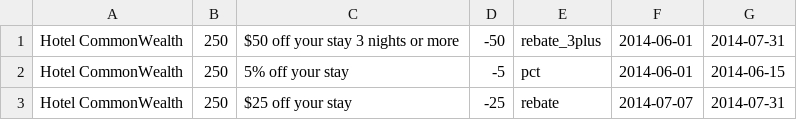
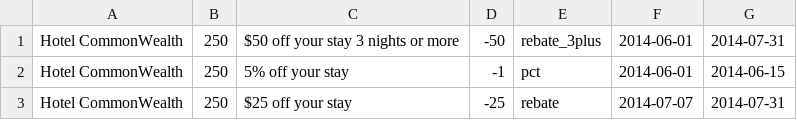
Before and after one commit to pratikbhatia199/CodingPractice, a CSV file: ProgrammingAssignment/deals.csv, drawn as a sheet.

```diff
--- a/ProgrammingAssignment/deals.csv
+++ b/ProgrammingAssignment/deals.csv
@@ -1,3 +1,3 @@
 Hotel CommonWealth,250,$50 off your stay 3 nights or more,-50,rebate_3plus,2014-06-01,2014-07-31
-Hotel CommonWealth,250,5% off your stay,-5,pct,2014-06-01,2014-06-15
+Hotel CommonWealth,250,5% off your stay,-1,pct,2014-06-01,2014-06-15
 Hotel CommonWealth,250,$25 off your stay,-25,rebate,2014-07-07,2014-07-31
```
Also changed, not shown: 4 other files.
